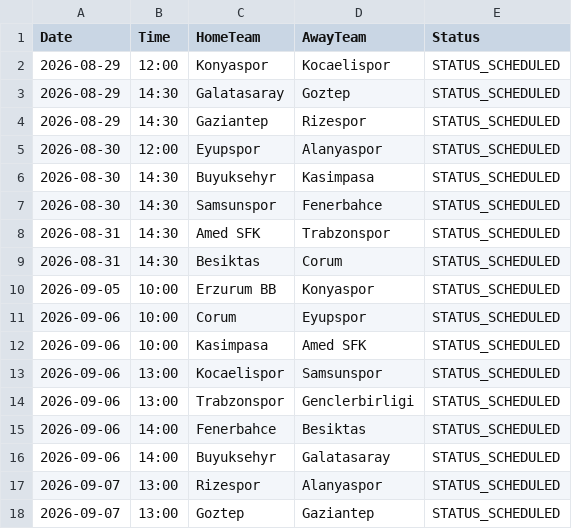
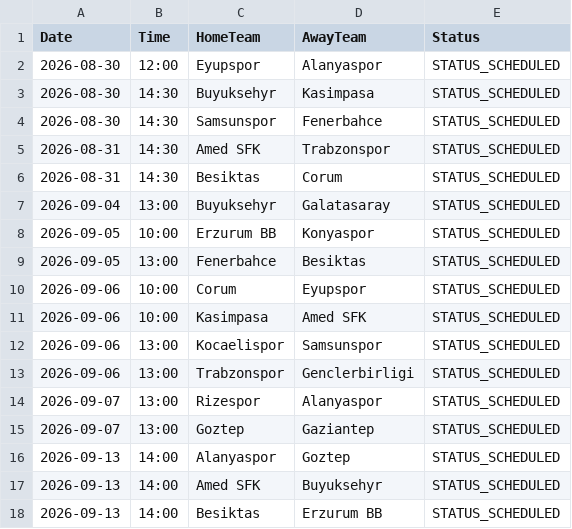
Before and after one commit to gmalbert/turkey-soccer, a CSV file: data_files/upcoming_fixtures.csv, drawn as a sheet; only a part is shown; the shorter side is filled out with more unchanged rows.

```diff
--- a/data_files/upcoming_fixtures.csv
+++ b/data_files/upcoming_fixtures.csv
@@ -1,5 +1,2 @@
 Date,Time,HomeTeam,AwayTeam,Status
-2026-08-29,12:00,Konyaspor,Kocaelispor,STATUS_SCHEDULED
-2026-08-29,14:30,Galatasaray,Goztep,STATUS_SCHEDULED
-2026-08-29,14:30,Gaziantep,Rizespor,STATUS_SCHEDULED
 2026-08-30,12:00,Eyupspor,Alanyaspor,STATUS_SCHEDULED
@@ -9,3 +6,5 @@ Date,Time,HomeTeam,AwayTeam,Status
 2026-08-31,14:30,Besiktas,Corum,STATUS_SCHEDULED
+2026-09-04,13:00,Buyuksehyr,Galatasaray,STATUS_SCHEDULED
 2026-09-05,10:00,Erzurum BB,Konyaspor,STATUS_SCHEDULED
+2026-09-05,13:00,Fenerbahce,Besiktas,STATUS_SCHEDULED
 2026-09-06,10:00,Corum,Eyupspor,STATUS_SCHEDULED
@@ -14,4 +13,2 @@ Date,Time,HomeTeam,AwayTeam,Status
 2026-09-06,13:00,Trabzonspor,Genclerbirligi,STATUS_SCHEDULED
-2026-09-06,14:00,Fenerbahce,Besiktas,STATUS_SCHEDULED
-2026-09-06,14:00,Buyuksehyr,Galatasaray,STATUS_SCHEDULED
 2026-09-07,13:00,Rizespor,Alanyaspor,STATUS_SCHEDULED
```
Also changed, not shown: data_files/all_teams.csv, data_files/poisson_metrics_history.csv, 10 other files.
